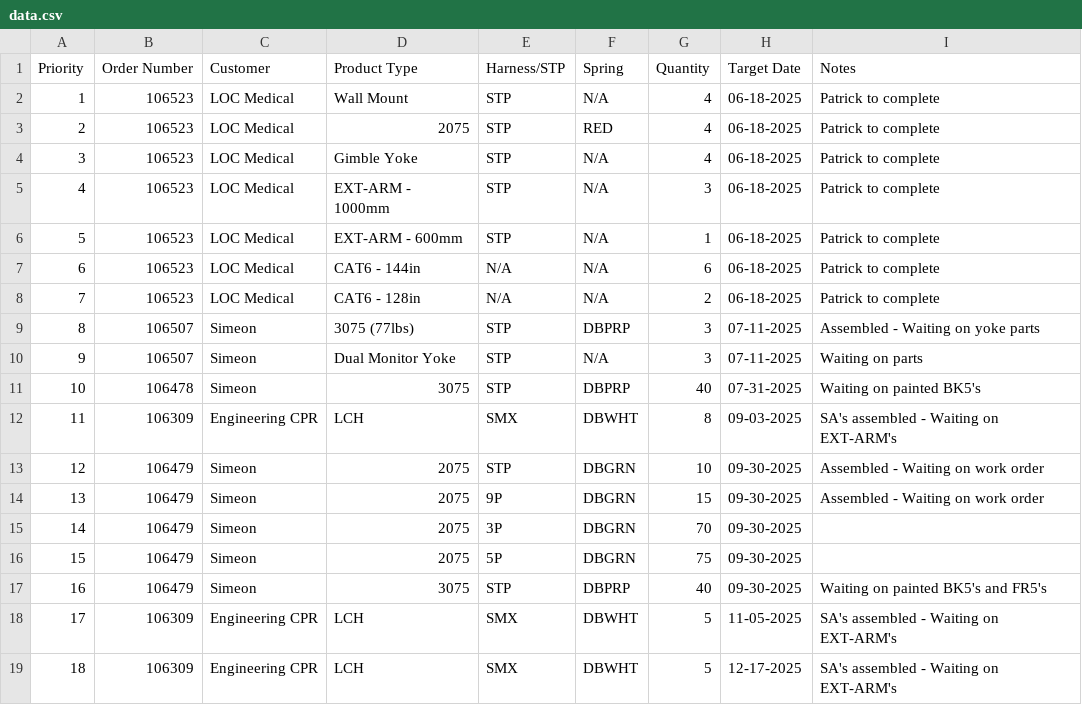
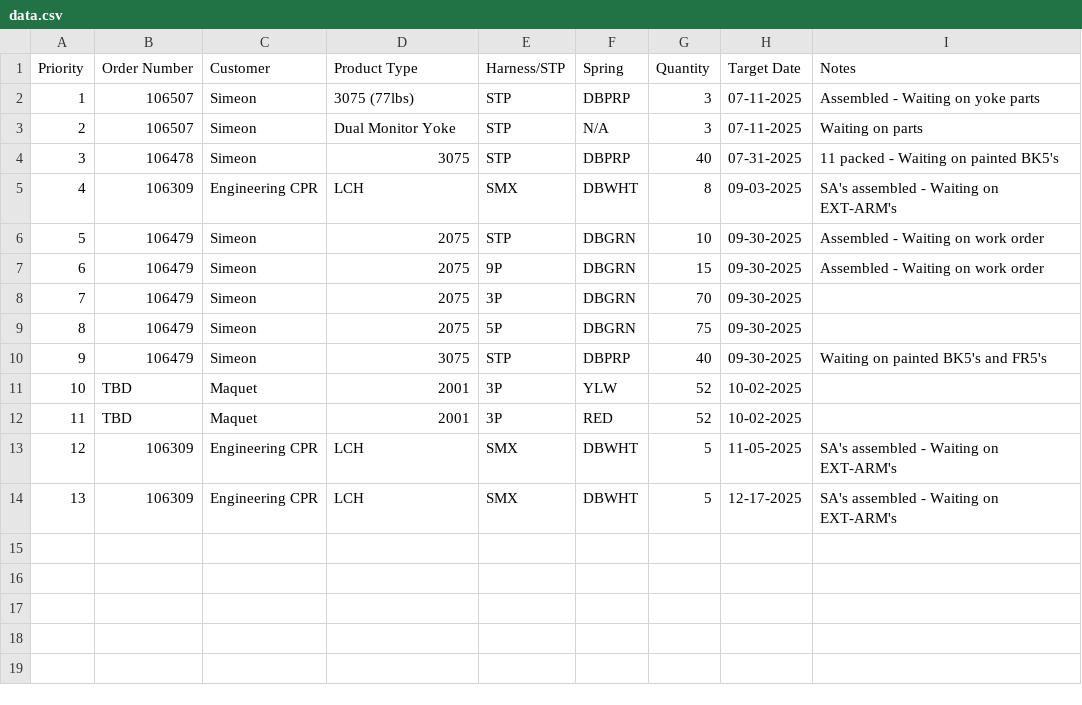
Before and after one commit to patrickaguilera/production-display, a CSV file: data/data.csv, drawn as a sheet; removed rows and columns are numbered as before the commit, all else as after; the diff names each change by its address in the sheet, - before the commit and + after, or states it on an @@ line.

Commit message:
Update data.csv

```diff
--- a/data/data.csv
+++ b/data/data.csv
-row 2: 1 | 106523 | LOC Medical | Wall Mount | STP | N/A | 4 | 06-18-2025 | Patrick to complete
-row 3: 2 | 106523 | LOC Medical | 2075 | STP | RED | 4 | 06-18-2025 | Patrick to complete
-row 4: 3 | 106523 | LOC Medical | Gimble Yoke | STP | N/A | 4 | 06-18-2025 | Patrick to complete
-row 5: 4 | 106523 | LOC Medical | EXT-ARM - 1000mm | STP | N/A | 3 | 06-18-2025 | Patrick to complete
-row 6: 5 | 106523 | LOC Medical | EXT-ARM - 600mm | STP | N/A | 1 | 06-18-2025 | Patrick to complete
-row 7: 6 | 106523 | LOC Medical | CAT6 - 144in | N/A | N/A | 6 | 06-18-2025 | Patrick to complete
-row 8: 7 | 106523 | LOC Medical | CAT6 - 128in | N/A | N/A | 2 | 06-18-2025 | Patrick to complete
@@ column A (Priority) renumbered from row 2 down @@
-I4 (Notes): Waiting on painted BK5's
+I4 (Notes): 11 packed - Waiting on painted BK5's
+row 11: 10 | TBD | Maquet | 2001 | 3P | YLW | 52 | 10-02-2025
+row 12: 11 | TBD | Maquet | 2001 | 3P | RED | 52 | 10-02-2025
```
